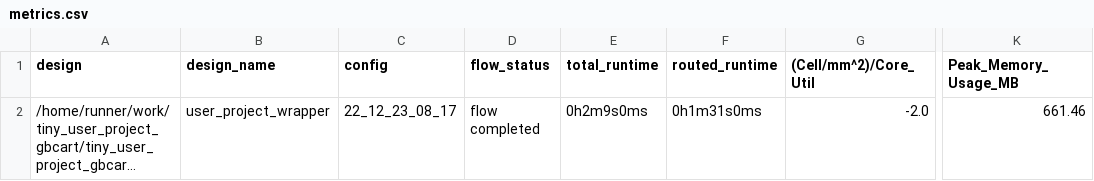
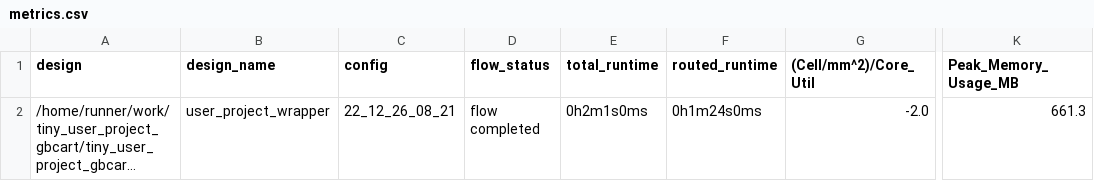
Before and after one commit to mdagois/tiny_user_project_gbcart, a CSV file: signoff/user_project_wrapper/metrics.csv, drawn as a sheet; only a part is shown, gaps mark what is left out; long unchanged cells end in …; the diff names each change by its address in the sheet, - before the commit and + after, or states it on an @@ line.

```diff
--- a/signoff/user_project_wrapper/metrics.csv
+++ b/signoff/user_project_wrapper/metrics.csv
-C2 (config): 22_12_23_08_17
+C2 (config): 22_12_26_08_21
-E2 (total_runtime): 0h2m9s0ms
+E2 (total_runtime): 0h2m1s0ms
-F2 (routed_runtime): 0h1m31s0ms
+F2 (routed_runtime): 0h1m24s0ms
-K2 (Peak_Memory_Usage_MB): 661.46
+K2 (Peak_Memory_Usage_MB): 661.3
```
Also changed, not shown: signoff/tiny_user_project/metrics.csv, 26 other files.
